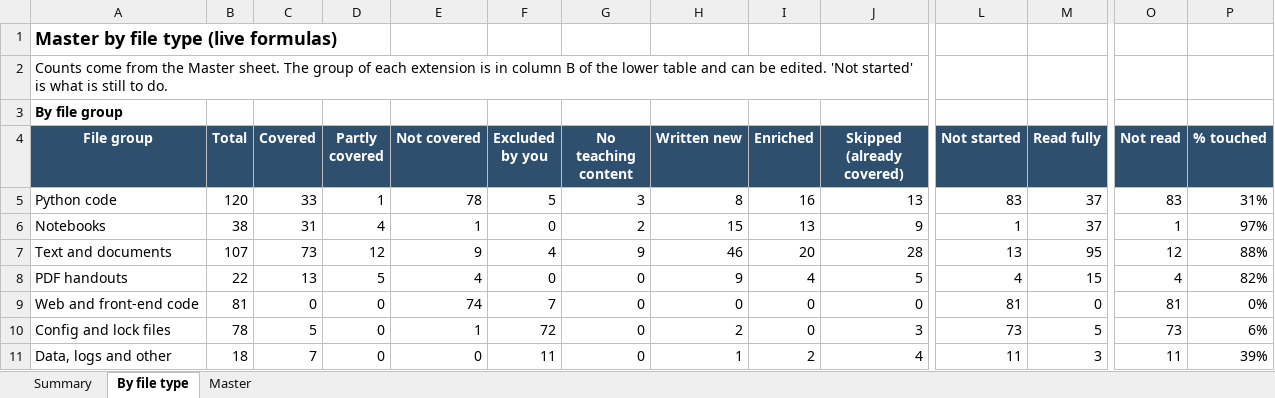
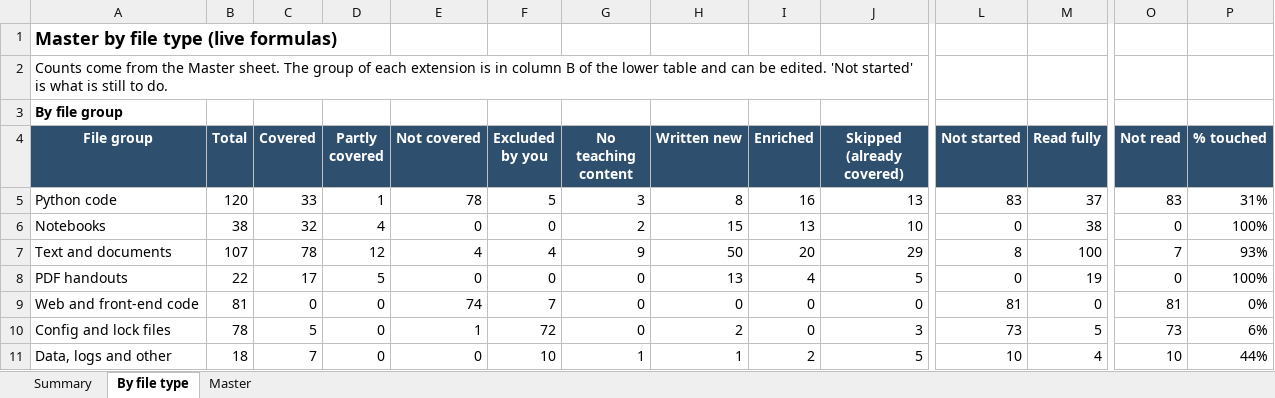
Before and after one commit to kiaanwankhede/MyNotes, an Excel workbook: master/master.xlsx, sheet By file type, drawn as a sheet; only a part is shown, gaps mark what is left out; values as stored, in another font and other column widths than the file's, no borders; the diff covers the shown part only; the diff names each change by its address in the sheet, - before the commit and + after, or states it on an @@ line.

```diff
--- a/master/master.xlsx (sheet By file type)
+++ b/master/master.xlsx (sheet By file type)
-C6 (Covered): 31
+C6 (Covered): 32
-E6 (Not covered): 1
+E6 (Not covered): 0
-J6 (Skipped (already covered)): 9
+J6 (Skipped (already covered)): 10
-L6 (Not started): 1
+L6 (Not started): 0
-M6 (Read fully): 37
+M6 (Read fully): 38
-O6 (Not read): 1
+O6 (Not read): 0
-P6 (% touched): 97%
+P6 (% touched): 100%
-C7 (Covered): 73
+C7 (Covered): 78
-E7 (Not covered): 9
+E7 (Not covered): 4
-H7 (Written new): 46
+H7 (Written new): 50
-J7 (Skipped (already covered)): 28
+J7 (Skipped (already covered)): 29
-L7 (Not started): 13
+L7 (Not started): 8
-M7 (Read fully): 95
+M7 (Read fully): 100
-O7 (Not read): 12
+O7 (Not read): 7
-P7 (% touched): 88%
+P7 (% touched): 93%
-C8 (Covered): 13
+C8 (Covered): 17
-E8 (Not covered): 4
+E8 (Not covered): 0
-H8 (Written new): 9
+H8 (Written new): 13
-L8 (Not started): 4
+L8 (Not started): 0
-M8 (Read fully): 15
+M8 (Read fully): 19
-O8 (Not read): 4
+O8 (Not read): 0
-P8 (% touched): 82%
+P8 (% touched): 100%
-F11 (Excluded by you): 11
+F11 (Excluded by you): 10
-G11 (No teaching content): 0
+G11 (No teaching content): 1
-J11 (Skipped (already covered)): 4
+J11 (Skipped (already covered)): 5
-L11 (Not started): 11
+L11 (Not started): 10
-M11 (Read fully): 3
+M11 (Read fully): 4
-O11 (Not read): 11
+O11 (Not read): 10
-P11 (% touched): 39%
+P11 (% touched): 44%
```
Also changed, not shown: 49 edited cells elsewhere in this sheet, sheet Master, sheet Summary, 4 other files.
